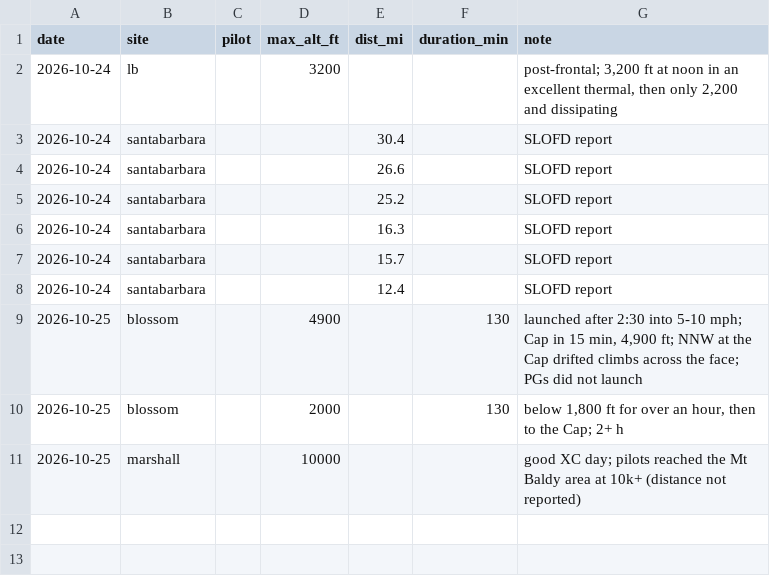
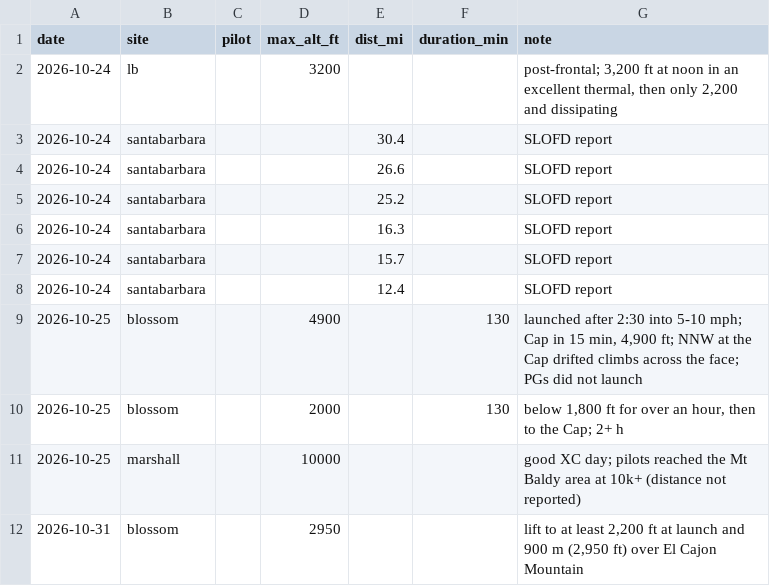
Before and after one commit to jsmertens-PG/pg-wx-dashboard, a CSV file: data/flights.csv, drawn as a sheet; the diff names each change by its address in the sheet, - before the commit and + after, or states it on an @@ line.

```diff
--- a/data/flights.csv
+++ b/data/flights.csv
+row 12: 2026-10-31 | blossom |  | 2950 |  |  | lift to at least 2,200 ft at launch and 900 m (2,950 ft) over El Cajon Mountain
```
Also changed, not shown: data/calls.csv.
